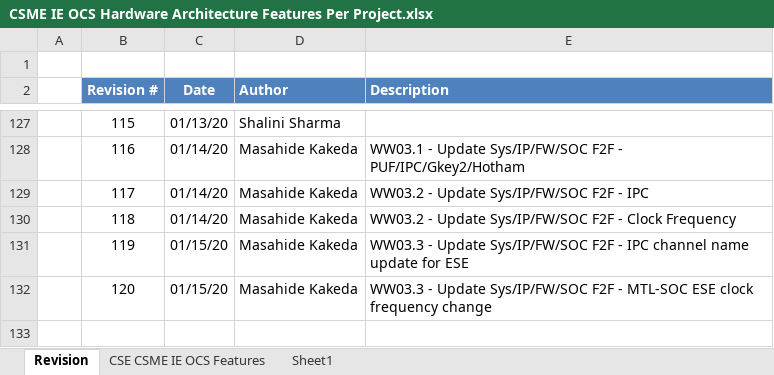
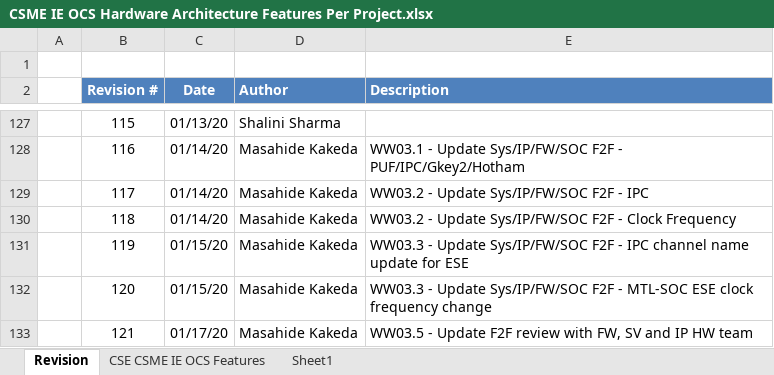
Before and after one commit to jason-ytsao/exp_submodule, an Excel workbook: ArchSpecs/Working/CSME IE OCS Hardware Architecture Features Per Project.xlsx, sheet Revision, drawn as a sheet; only a part is shown, gaps mark what is left out; values as stored, in another font and other column widths than the file's, no borders; the diff names each change by its address in the sheet, - before the commit and + after, or states it on an @@ line.

Commit message:
121 - WW03.5 - Update F2F review with FW, SV and IP HW team
[git-p4: depot-paths = "//depot/projects/coe/CSME/": change = 782142]

```diff
--- a/ArchSpecs/Working/CSME IE OCS Hardware Architecture Features Per Project.xlsx (sheet Revision)
+++ b/ArchSpecs/Working/CSME IE OCS Hardware Architecture Features Per Project.xlsx (sheet Revision)
+row 133:  | 121 | 01/17/20 | Masahide Kakeda | WW03.5 - Update F2F review with FW, SV and IP HW team
```
Also changed, not shown: sheet CSE CSME IE OCS Features, formulas that keep their value.
